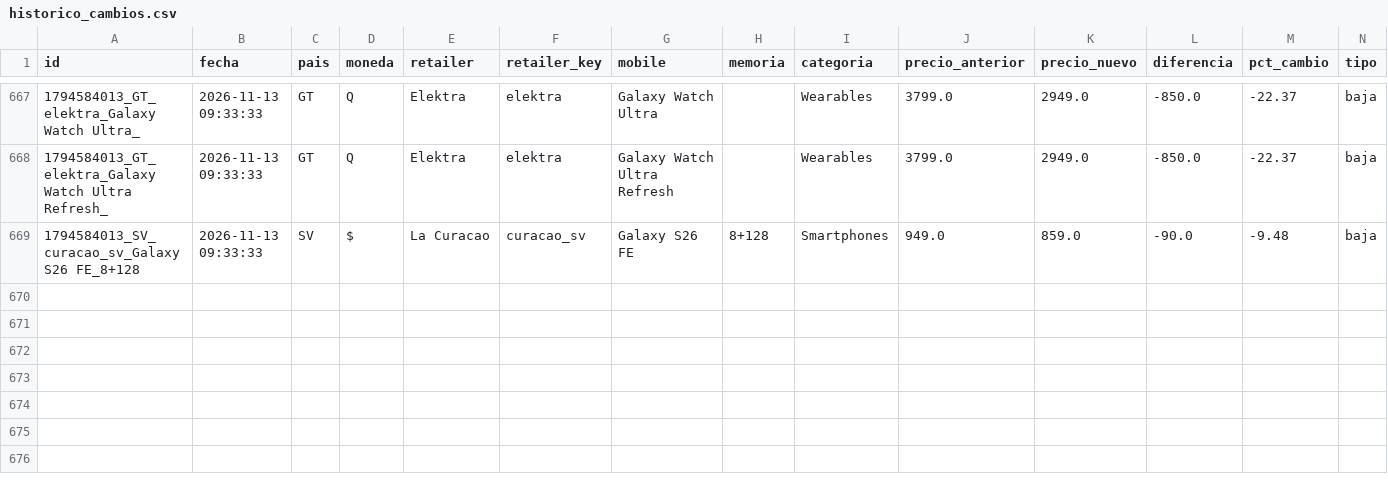
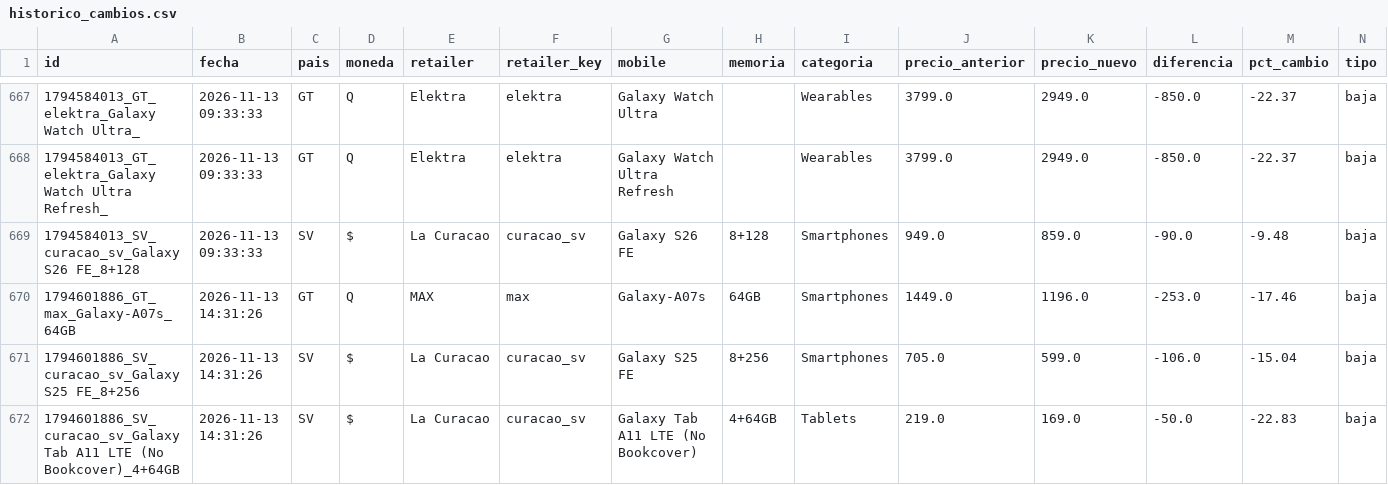
Before and after one commit to goldenboy1496/reporte-precios, a CSV file: data/historico_cambios.csv, drawn as a sheet; only a part is shown, gaps mark what is left out.

```diff
--- a/data/historico_cambios.csv
+++ b/data/historico_cambios.csv
@@ -669 +669,4 @@ id,fecha,pais,moneda,retailer,retailer_key,mobile,memoria,categoria,precio_anter
 1794584013_SV_curacao_sv_Galaxy S26 FE_8+128,2026-11-13 09:33:33,SV,$,La Curacao,curacao_sv,Galaxy S26 FE,8+128,Smartphones,949.0,859.0,-90.0,-9.48,baja
+1794601886_GT_max_Galaxy-A07s_64GB,2026-11-13 14:31:26,GT,Q,MAX,max,Galaxy-A07s,64GB,Smartphones,1449.0,1196.0,-253.0,-17.46,baja
+1794601886_SV_curacao_sv_Galaxy S25 FE_8+256,2026-11-13 14:31:26,SV,$,La Curacao,curacao_sv,Galaxy S25 FE,8+256,Smartphones,705.0,599.0,-106.0,-15.04,baja
+1794601886_SV_curacao_sv_Galaxy Tab A11 LTE (No Bookcover)_4+64GB,2026-11-13 14:31:26,SV,$,La Curacao,curacao_sv,Galaxy Tab A11 LTE (No Bookcover),4+64GB,Tablets,219.0,169.0,-50.0,-22.83,baja
```
Also changed, not shown: data/productos_curacao_sv.csv, data/productos_elektra_hn.csv, 22 other files.
